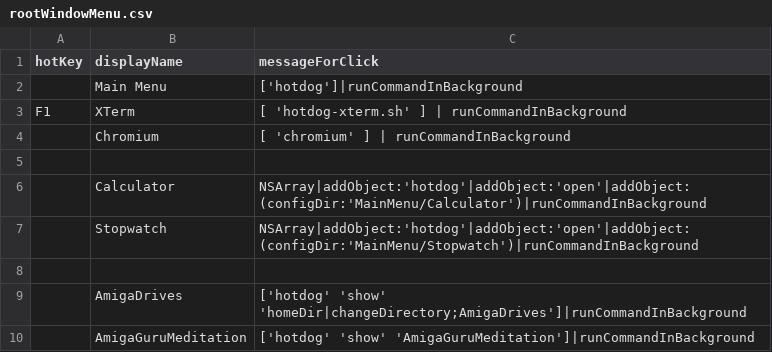
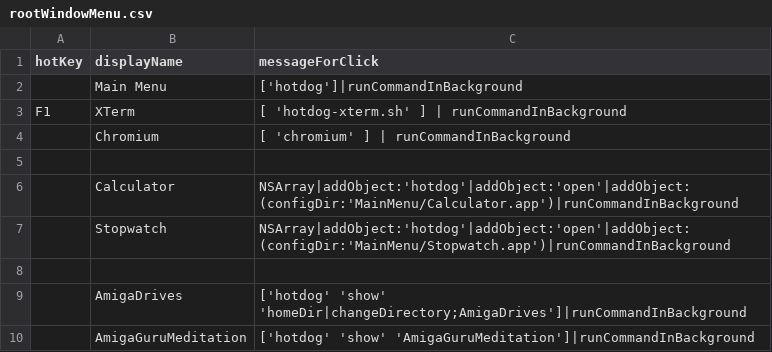
Before and after one commit to arthurchoung/HOTDOG, a CSV file: Config/rootWindowMenu.csv, drawn as a sheet; only a part is shown.

Commit message:
Fixed Calculator and Stopwatch menu item

```diff
--- a/Config/rootWindowMenu.csv
+++ b/Config/rootWindowMenu.csv
@@ -5,4 +5,4 @@ hotKey,displayName,messageForClick
 ,
-,Calculator,"NSArray|addObject:'hotdog'|addObject:'open'|addObject:(configDir:'MainMenu/Calculator')|runCommandInBackground"
-,Stopwatch,"NSArray|addObject:'hotdog'|addObject:'open'|addObject:(configDir:'MainMenu/Stopwatch')|runCommandInBackground"
+,Calculator,"NSArray|addObject:'hotdog'|addObject:'open'|addObject:(configDir:'MainMenu/Calculator.app')|runCommandInBackground"
+,Stopwatch,"NSArray|addObject:'hotdog'|addObject:'open'|addObject:(configDir:'MainMenu/Stopwatch.app')|runCommandInBackground"
 ,
```
